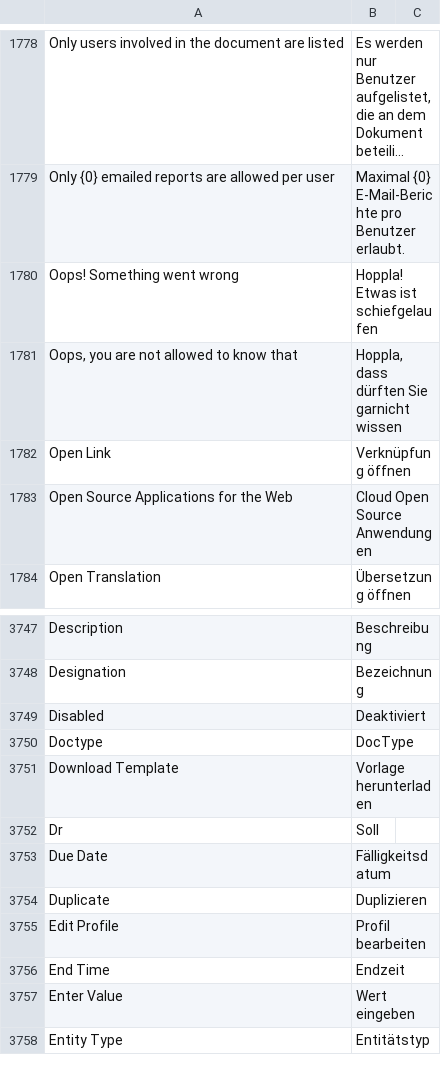
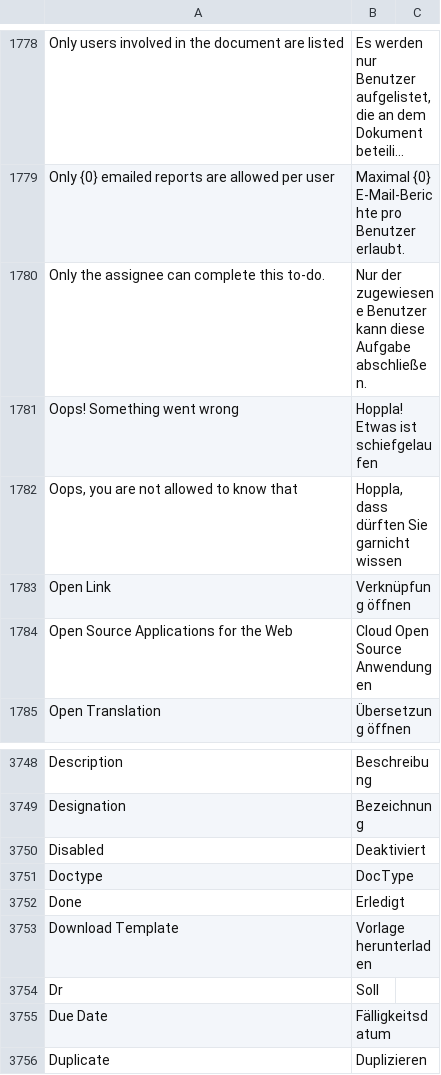
Before and after one commit to meichthys/frappe, a CSV file: frappe/translations/de.csv, drawn as a sheet; only a part is shown, gaps mark what is left out; the shorter side is filled out with more unchanged rows; long unchanged cells end in …; the diff names each change by its address in the sheet, - before the commit and + after, or states it on an @@ line.

```diff
--- a/frappe/translations/de.csv
+++ b/frappe/translations/de.csv
+row 1780: Only the assignee can complete this to-do. | Nur der zugewiesene Benutzer kann diese Aufgabe abschließen.
+row 3752: Done | Erledigt
```
Also changed, not shown: 4 other files.
